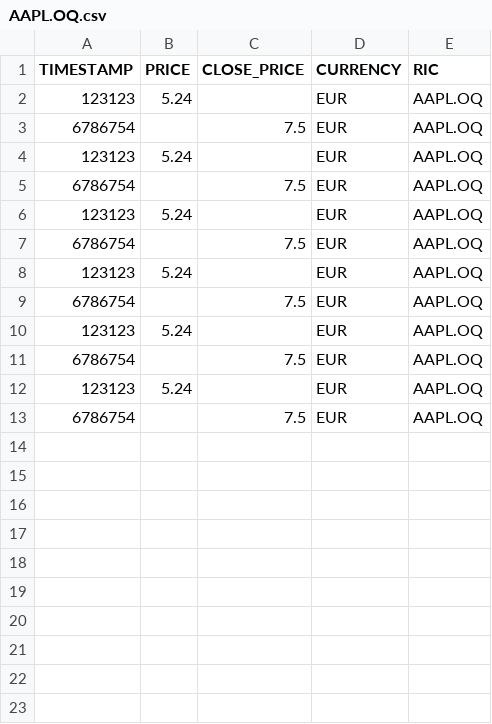
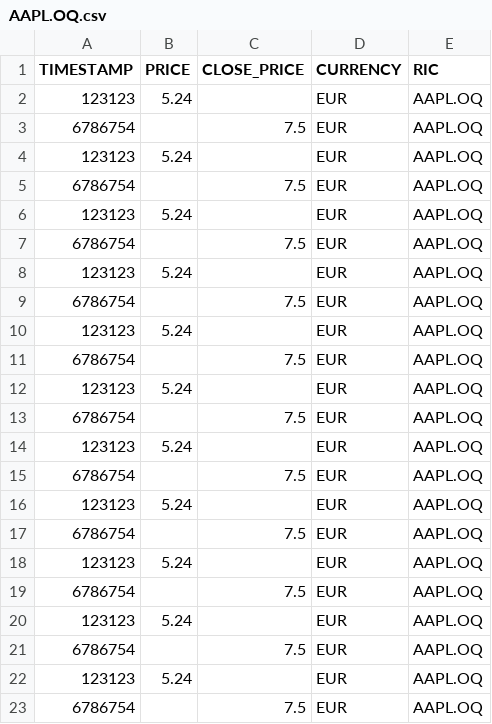
Before and after one commit to depanker/ticker-flow, a CSV file: AAPL.OQ.csv, drawn as a sheet; the diff names each change by its address in the sheet, - before the commit and + after, or states it on an @@ line.

```diff
--- a/AAPL.OQ.csv
+++ b/AAPL.OQ.csv
+row 14: 123123 | 5.24 |  | EUR | AAPL.OQ
+row 15: 6786754 |  | 7.5 | EUR | AAPL.OQ
+row 16: 123123 | 5.24 |  | EUR | AAPL.OQ
+row 17: 6786754 |  | 7.5 | EUR | AAPL.OQ
+row 18: 123123 | 5.24 |  | EUR | AAPL.OQ
+row 19: 6786754 |  | 7.5 | EUR | AAPL.OQ
+row 20: 123123 | 5.24 |  | EUR | AAPL.OQ
+row 21: 6786754 |  | 7.5 | EUR | AAPL.OQ
+row 22: 123123 | 5.24 |  | EUR | AAPL.OQ
+row 23: 6786754 |  | 7.5 | EUR | AAPL.OQ
```
Also changed, not shown: 7 other files.
